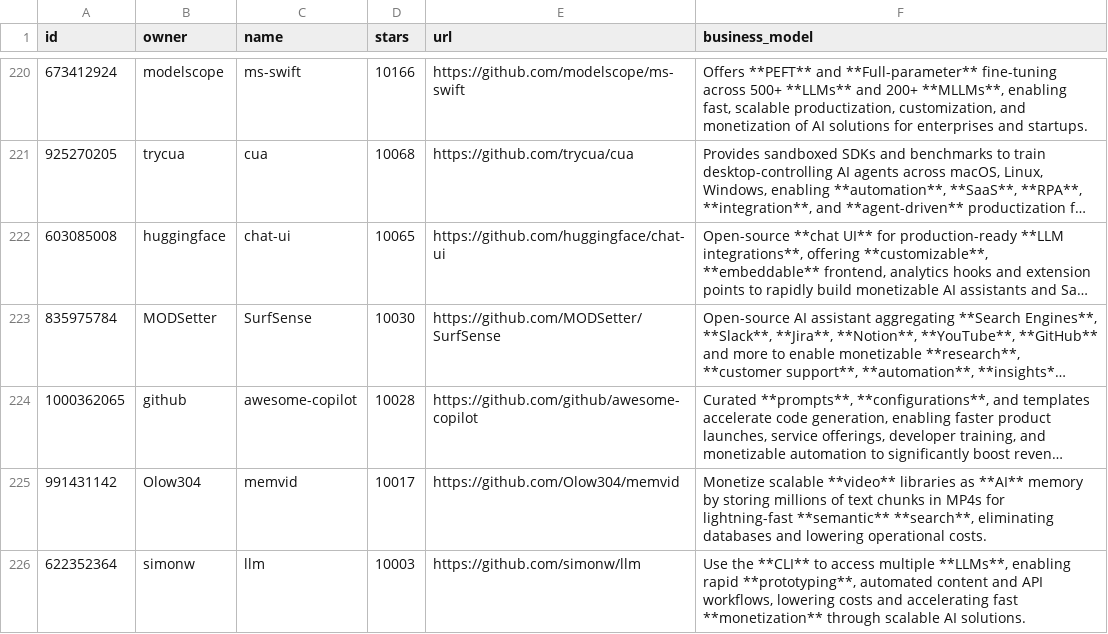
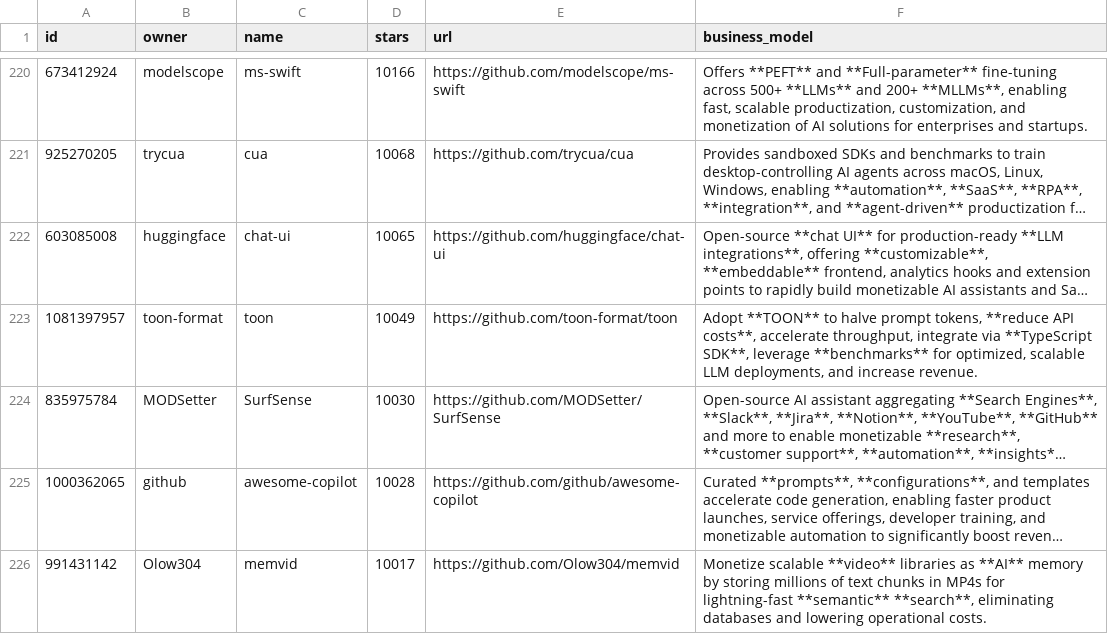
Before and after one commit to garylab/MakeMoneyWithAI, a CSV file: repos.csv, drawn as a sheet; only a part is shown, gaps mark what is left out; the shorter side is filled out with more unchanged rows; long unchanged cells end in …; the diff names each change by its address in the sheet, - before the commit and + after, or states it on an @@ line.

```diff
--- a/repos.csv
+++ b/repos.csv
+row 223: 1081397957 | toon-format | toon | 10049 | https://github.com/toon-format/toon | Adopt **TOON** to halve prompt tokens, **reduce API costs**, accelerate throughput, integrate via **TypeScript SDK**, leverage **benchmarks** for optimized, scalable LLM deployments, and increase revenue.
```
Also changed, not shown: 1 other file.
